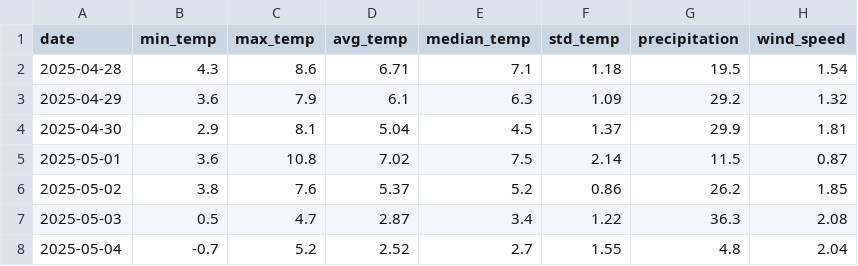
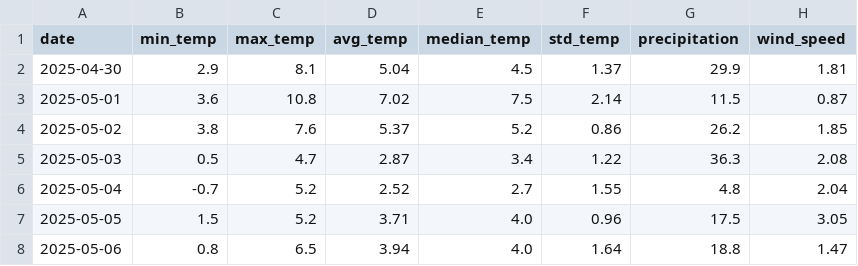
Before and after one commit to AlexanderBergby/Milj-dataanalyseapplikasjon, a CSV file: data/weather_data.csv, drawn as a sheet; removed rows and columns are numbered as before the commit, all else as after; the diff names each change by its address in the sheet, - before the commit and + after, or states it on an @@ line.

```diff
--- a/data/weather_data.csv
+++ b/data/weather_data.csv
-row 2: 2025-04-28 | 4.3 | 8.6 | 6.71 | 7.1 | 1.18 | 19.5 | 1.54
-row 3: 2025-04-29 | 3.6 | 7.9 | 6.1 | 6.3 | 1.09 | 29.2 | 1.32
+row 7: 2025-05-05 | 1.5 | 5.2 | 3.71 | 4.0 | 0.96 | 17.5 | 3.05
+row 8: 2025-05-06 | 0.8 | 6.5 | 3.94 | 4.0 | 1.64 | 18.8 | 1.47
```
Also changed, not shown: 10 other files.
